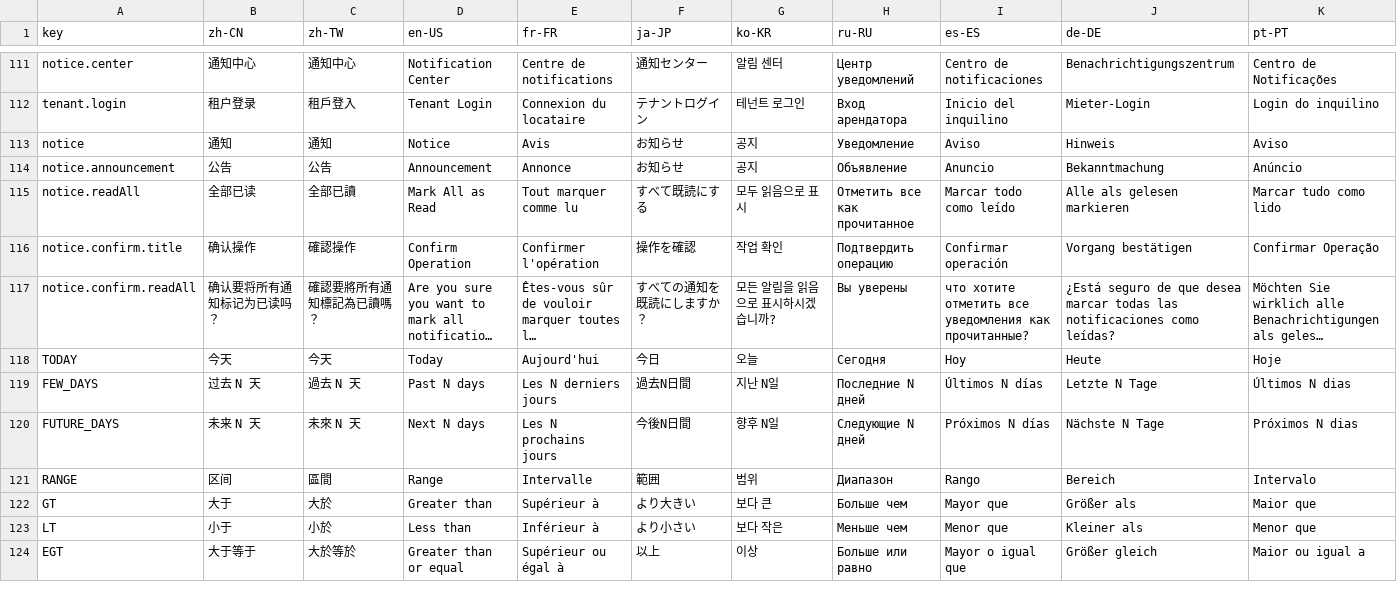
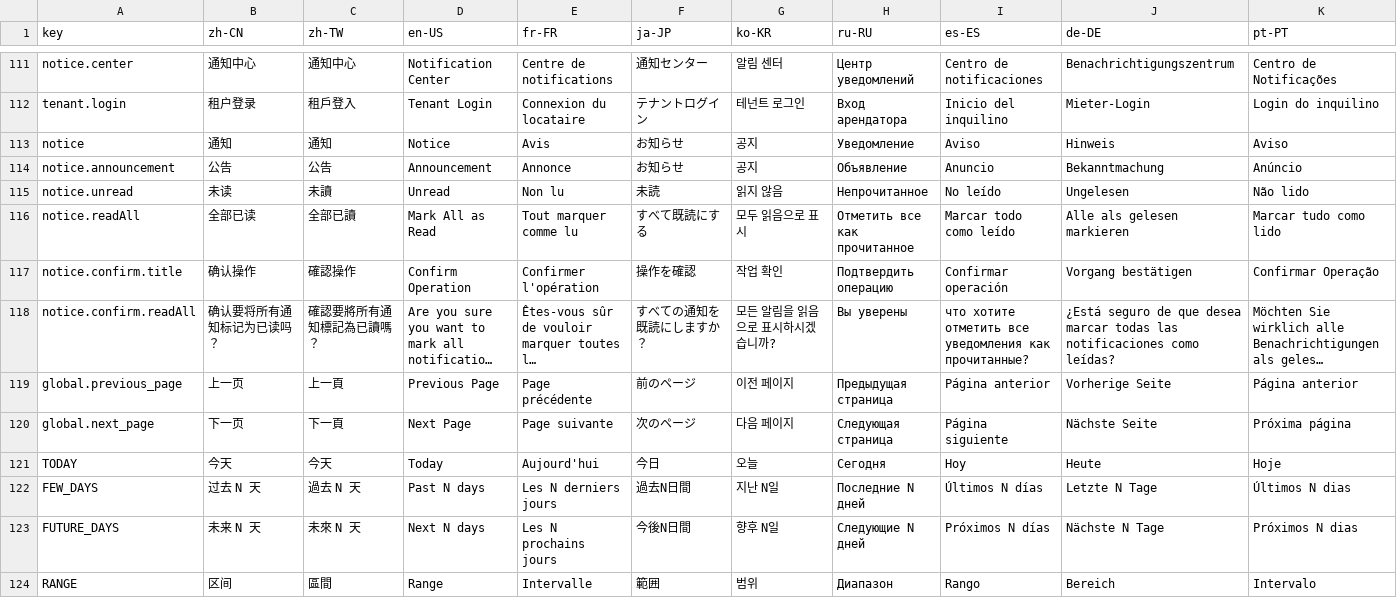
Before and after one commit to erupts/erupt-web, a CSV file: src/erupt.i18n.csv, drawn as a sheet; only a part is shown, gaps mark what is left out; the shorter side is filled out with more unchanged rows; long unchanged cells end in …; rows hold the shown columns only; the diff names each change by its address in the sheet, - before the commit and + after, or states it on an @@ line.

Commit message:
Add unread filter and pagination buttons to notice component
- Implemented "only unread" toggle for filtering notifications.
- Replaced pagination component with previous/next buttons.
- Extended `noticeMessages` API to support unread status filter.
- Updated styles and i18n for new functionality.

```diff
--- a/src/erupt.i18n.csv
+++ b/src/erupt.i18n.csv
+row 115: notice.unread | 未读 | 未讀 | Unread | Non lu | 未読 | 읽지 않음 | Непрочитанное | No leído | Ungelesen | Não lido
+row 119: global.previous_page | 上一页 | 上一頁 | Previous Page | Page précédente | 前のページ | 이전 페이지 | Предыдущая страница | Página anterior | Vorherige Seite | Página anterior
+row 120: global.next_page | 下一页 | 下一頁 | Next Page | Page suivante | 次のページ | 다음 페이지 | Следующая страница | Página siguiente | Nächste Seite | Próxima página
```
Also changed, not shown: 6 other files.
